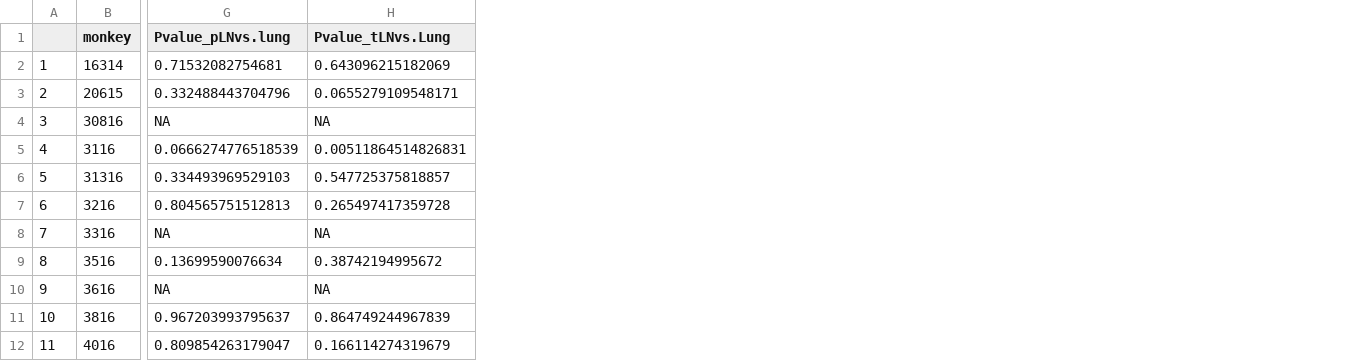
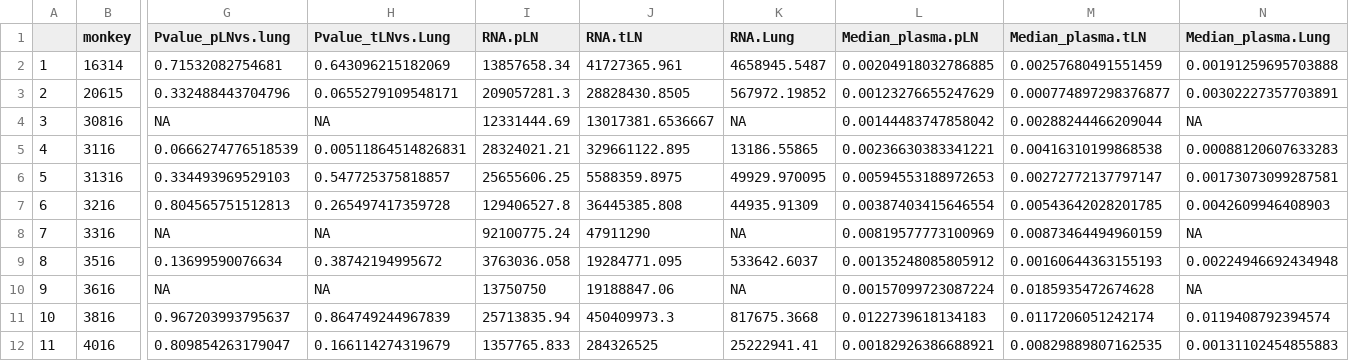
Before and after one commit to kahot/SIV-R21, a CSV file: Output/MF/Difference_MF_betwTissues_mean_p-val.csv, drawn as a sheet; only a part is shown, gaps mark what is left out; the diff names each change by its address in the sheet, - before the commit and + after, or states it on an @@ line.

```diff
--- a/Output/MF/Difference_MF_betwTissues_mean_p-val.csv
+++ b/Output/MF/Difference_MF_betwTissues_mean_p-val.csv
+column I (RNA.pLN), rows 2-12: 13857658.34 | 209057281.3 | 12331444.69 | 28324021.21 | 25655606.25 | 129406527.8 | 92100775.24 | 3763036.058 | 13750750 | 25713835.94 | 1357765.833
+column J (RNA.tLN), rows 2-12: 41727365.961 | 28828430.8505 | 13017381.6536667 | 329661122.895 | 5588359.8975 | 36445385.808 | 47911290 | 19284771.095 | 19188847.06 | 450409973.3 | 284326525
+column K (RNA.Lung), rows 2-12: 4658945.5487 | 567972.19852 | NA | 13186.55865 | 49929.970095 | 44935.91309 | NA | 533642.6037 | NA | 817675.3668 | 25222941.41
+column L (Median_plasma.pLN), rows 2-12: 0.00204918032786885 | 0.00123276655247629 | 0.00144483747858042 | 0.00236630383341221 | 0.00594553188972653 | 0.00387403415646554 | 0.00819577773100969 | 0.00135248085805912 | 0.00157099723087224 | 0.0122739618134183 | 0.00182926386688921
+column M (Median_plasma.tLN), rows 2-12: 0.00257680491551459 | 0.000774897298376877 | 0.00288244466209044 | 0.00416310199868538 | 0.00272772137797147 | 0.00543642028201785 | 0.00873464494960159 | 0.00160644363155193 | 0.0185935472674628 | 0.0117206051242174 | 0.00829889807162535
+column N (Median_plasma.Lung), rows 2-12: 0.00191259695703888 | 0.00302227357703891 | NA | 0.00088120607633283 | 0.00173073099287581 | 0.0042609946408903 | NA | 0.00224946692434948 | NA | 0.0119408792394574 | 0.00131102454855883
```
Also changed, not shown: Output/MF/High.mf.16314.csv, Output/MF/High.mf.20615.csv, 40 other files.
